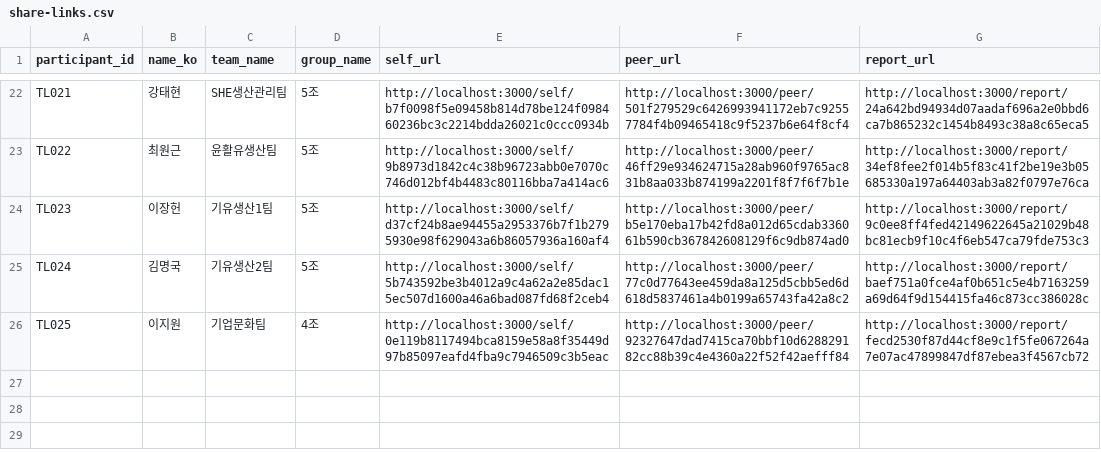
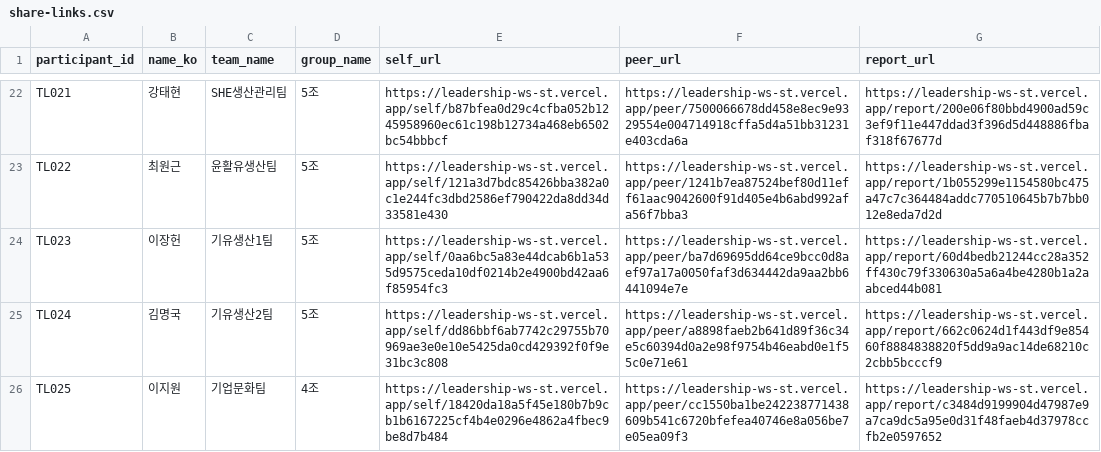
Before and after one commit to silvertrue/leadership-self-awareness, a CSV file: generated/share-links.csv, drawn as a sheet; only a part is shown, gaps mark what is left out; the diff covers the shown part only.

Commit message:
Add unified participant page and report download actions

```diff
--- a/generated/share-links.csv
+++ b/generated/share-links.csv
@@ -22,5 +22,5 @@
-"TL021","강태현","SHE생산관리팀","5조","http://localhost:3000/self/b7f0098f5e09458b814d78be124f098460236bc3c2214bdda26021c0ccc0934b","http://localhost:3000/peer/501f279529c6426993941172eb7c92557784f4b09465418c9f5237b6e64f8cf4","http://localhost:3000/report/24a642bd94934d07aadaf696a2e0bbd6ca7b865232c1454b8493c38a8c65eca5"
-"TL022","최원근","윤활유생산팀","5조","http://localhost:3000/self/9b8973d1842c4c38b96723abb0e7070c746d012bf4b4483c80116bba7a414ac6","http://localhost:3000/peer/46ff29e934624715a28ab960f9765ac831b8aa033b874199a2201f8f7f6f7b1e","http://localhost:3000/report/34ef8fee2f014b5f83c41f2be19e3b05685330a197a64403ab3a82f0797e76ca"
-"TL023","이장헌","기유생산1팀","5조","http://localhost:3000/self/d37cf24b8ae94455a2953376b7f1b2795930e98f629043a6b86057936a160af4","http://localhost:3000/peer/b5e170eba17b42fd8a012d65cdab336061b590cb367842608129f6c9db874ad0","http://localhost:3000/report/9c0ee8ff4fed42149622645a21029b48bc81ecb9f10c4f6eb547ca79fde753c3"
-"TL024","김명국","기유생산2팀","5조","http://localhost:3000/self/5b743592be3b4012a9c4a62a2e85dac15ec507d1600a46a6bad087fd68f2ceb4","http://localhost:3000/peer/77c0d77643ee459da8a125d5cbb5ed6d618d5837461a4b0199a65743fa42a8c2","http://localhost:3000/report/baef751a0fce4af0b651c5e4b7163259a69d64f9d154415fa46c873cc386028c"
-"TL025","이지원","기업문화팀","4조","http://localhost:3000/self/0e119b8117494bca8159e58a8f35449d97b85097eafd4fba9c7946509c3b5eac","http://localhost:3000/peer/92327647dad7415ca70bbf10d628829182cc88b39c4e4360a22f52f42aefff84","http://localhost:3000/report/fecd2530f87d44cf8e9c1f5fe067264a7e07ac47899847df87ebea3f4567cb72"
+"TL021","강태현","SHE생산관리팀","5조","https://leadership-ws-st.vercel.app/self/b87bfea0d29c4cfba052b1245958960ec61c198b12734a468eb6502bc54bbbcf","https://leadership-ws-st.vercel.app/peer/7500066678dd458e8ec9e9329554e004714918cffa5d4a51bb31231e403cda6a","https://leadership-ws-st.vercel.app/report/200e06f80bbd4900ad59c3ef9f11e447ddad3f396d5d448886fbaf318f67677d"
+"TL022","최원근","윤활유생산팀","5조","https://leadership-ws-st.vercel.app/self/121a3d7bdc85426bba382a0c1e244fc3dbd2586ef790422da8dd34d33581e430","https://leadership-ws-st.vercel.app/peer/1241b7ea87524bef80d11eff61aac9042600f91d405e4b6abd992afa56f7bba3","https://leadership-ws-st.vercel.app/report/1b055299e1154580bc475a47c7c364484addc770510645b7b7bb012e8eda7d2d"
+"TL023","이장헌","기유생산1팀","5조","https://leadership-ws-st.vercel.app/self/0aa6bc5a83e44dcab6b1a535d9575ceda10df0214b2e4900bd42aa6f85954fc3","https://leadership-ws-st.vercel.app/peer/ba7d69695dd64ce9bcc0d8aef97a17a0050faf3d634442da9aa2bb6441094e7e","https://leadership-ws-st.vercel.app/report/60d4bedb21244cc28a352ff430c79f330630a5a6a4be4280b1a2aabced44b081"
+"TL024","김명국","기유생산2팀","5조","https://leadership-ws-st.vercel.app/self/dd86bbf6ab7742c29755b70969ae3e0e10e5425da0cd429392f0f9e31bc3c808","https://leadership-ws-st.vercel.app/peer/a8898faeb2b641d89f36c34e5c60394d0a2e98f9754b46eabd0e1f55c0e71e61","https://leadership-ws-st.vercel.app/report/662c0624d1f443df9e85460f8884838820f5dd9a9ac14de68210c2cbb5bcccf9"
+"TL025","이지원","기업문화팀","4조","https://leadership-ws-st.vercel.app/self/18420da18a5f45e180b7b9cb1b6167225cf4b4e0296e4862a4fbec9be8d7b484","https://leadership-ws-st.vercel.app/peer/cc1550ba1be242238771438609b541c6720bfefea40746e8a056be7e05ea09f3","https://leadership-ws-st.vercel.app/report/c3484d9199904d47987e9a7ca9dc5a95e0d31f48faeb4d37978ccfb2e0597652"
```
Also changed, not shown: 60 edited cells elsewhere in this file, 13 other files.
